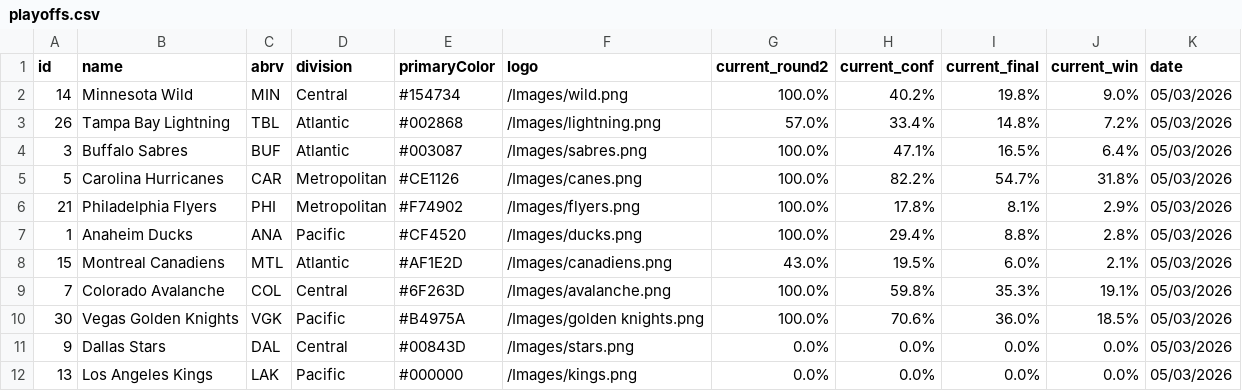
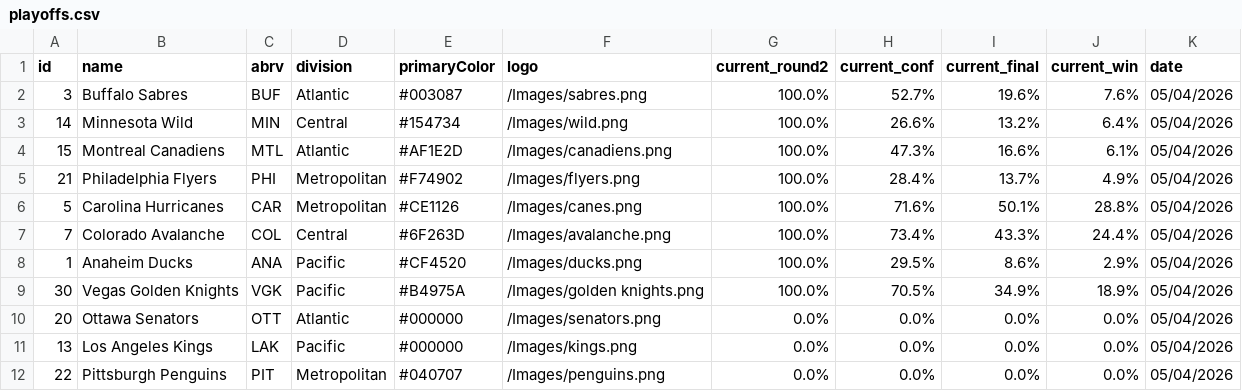
Before and after one commit to stevenpfaff/NHL-Projections-React, a CSV file: public/playoffs.csv, drawn as a sheet; only a part is shown; the diff covers the shown part only.

```diff
--- a/public/playoffs.csv
+++ b/public/playoffs.csv
@@ -1,12 +1,12 @@
 id,name,abrv,division,primaryColor,logo,current_round2,current_conf,current_final,current_win,date
-14,Minnesota Wild,MIN,Central,#154734,/Images/wild.png,100.0%,40.2%,19.8%,9.0%,05/03/2026
-26,Tampa Bay Lightning,TBL,Atlantic,#002868,/Images/lightning.png,57.0%,33.4%,14.8%,7.2%,05/03/2026
-3,Buffalo Sabres,BUF,Atlantic,#003087,/Images/sabres.png,100.0%,47.1%,16.5%,6.4%,05/03/2026
-5,Carolina Hurricanes,CAR,Metropolitan,#CE1126,/Images/canes.png,100.0%,82.2%,54.7%,31.8%,05/03/2026
-21,Philadelphia Flyers,PHI,Metropolitan,#F74902,/Images/flyers.png,100.0%,17.8%,8.1%,2.9%,05/03/2026
-1,Anaheim Ducks,ANA,Pacific,#CF4520,/Images/ducks.png,100.0%,29.4%,8.8%,2.8%,05/03/2026
-15,Montreal Canadiens,MTL,Atlantic,#AF1E2D,/Images/canadiens.png,43.0%,19.5%,6.0%,2.1%,05/03/2026
-7,Colorado Avalanche,COL,Central,#6F263D,/Images/avalanche.png,100.0%,59.8%,35.3%,19.1%,05/03/2026
-30,Vegas Golden Knights,VGK,Pacific,#B4975A,/Images/golden knights.png,100.0%,70.6%,36.0%,18.5%,05/03/2026
-9,Dallas Stars,DAL,Central,#00843D,/Images/stars.png,0.0%,0.0%,0.0%,0.0%,05/03/2026
-13,Los Angeles Kings,LAK,Pacific,#000000,/Images/kings.png,0.0%,0.0%,0.0%,0.0%,05/03/2026
+3,Buffalo Sabres,BUF,Atlantic,#003087,/Images/sabres.png,100.0%,52.7%,19.6%,7.6%,05/04/2026
+14,Minnesota Wild,MIN,Central,#154734,/Images/wild.png,100.0%,26.6%,13.2%,6.4%,05/04/2026
+15,Montreal Canadiens,MTL,Atlantic,#AF1E2D,/Images/canadiens.png,100.0%,47.3%,16.6%,6.1%,05/04/2026
+21,Philadelphia Flyers,PHI,Metropolitan,#F74902,/Images/flyers.png,100.0%,28.4%,13.7%,4.9%,05/04/2026
+5,Carolina Hurricanes,CAR,Metropolitan,#CE1126,/Images/canes.png,100.0%,71.6%,50.1%,28.8%,05/04/2026
+7,Colorado Avalanche,COL,Central,#6F263D,/Images/avalanche.png,100.0%,73.4%,43.3%,24.4%,05/04/2026
+1,Anaheim Ducks,ANA,Pacific,#CF4520,/Images/ducks.png,100.0%,29.5%,8.6%,2.9%,05/04/2026
+30,Vegas Golden Knights,VGK,Pacific,#B4975A,/Images/golden knights.png,100.0%,70.5%,34.9%,18.9%,05/04/2026
+20,Ottawa Senators,OTT,Atlantic,#000000,/Images/senators.png,0.0%,0.0%,0.0%,0.0%,05/04/2026
+13,Los Angeles Kings,LAK,Pacific,#000000,/Images/kings.png,0.0%,0.0%,0.0%,0.0%,05/04/2026
+22,Pittsburgh Penguins,PIT,Metropolitan,#040707,/Images/penguins.png,0.0%,0.0%,0.0%,0.0%,05/04/2026
```
Also changed, not shown: 1 added row, 1 removed row and 9 edited cells elsewhere in this file, public/matchups.csv.
